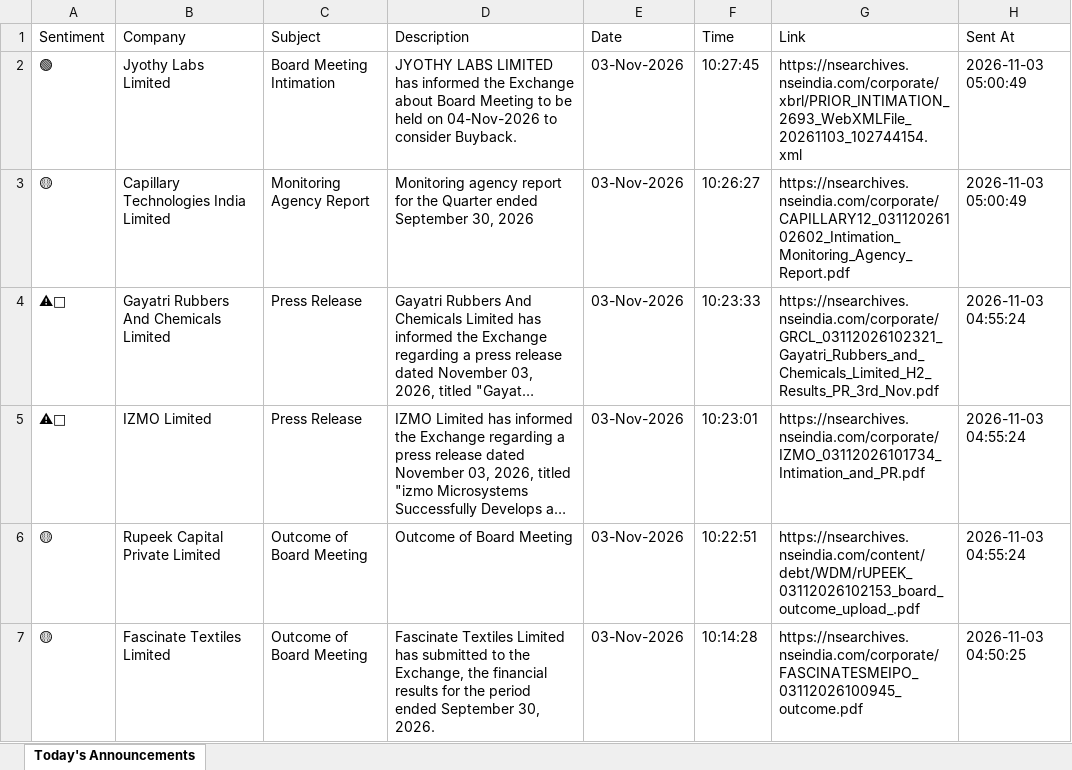
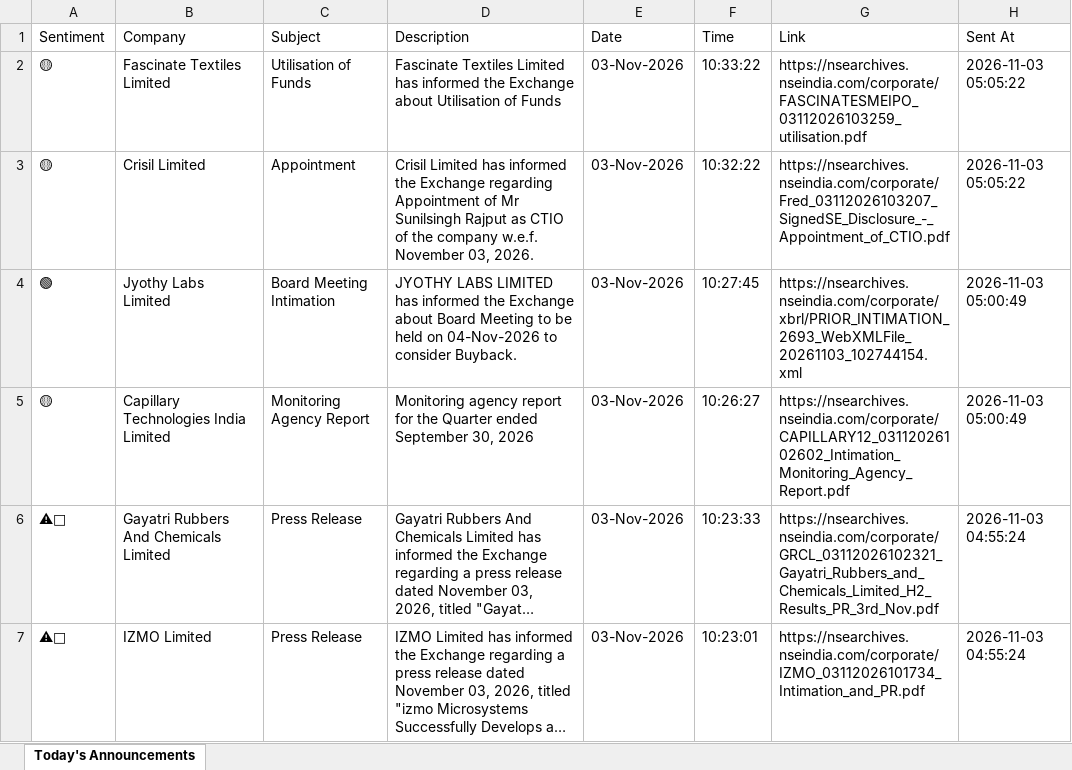
Before and after one commit to divy008/Levnse, an Excel workbook: announcements.xlsx, sheet Today's Announcements, drawn as a sheet; only a part is shown; the shorter side is filled out with more unchanged rows; long unchanged cells end in …; values as stored, in another font and other column widths than the file's, no borders; the diff names each change by its address in the sheet, - before the commit and + after, or states it on an @@ line.

```diff
--- a/announcements.xlsx (sheet Today's Announcements)
+++ b/announcements.xlsx (sheet Today's Announcements)
+row 2: 🟡 | Fascinate Textiles Limited | Utilisation of Funds | Fascinate Textiles Limited has informed the Exchange about Utilisation of Funds | 03-Nov-2026 | 10:33:22 | https://nsearchives.nseindia.com/corporate/FASCINATESMEIPO_03112026103259_utilisation.pdf | 2026-11-03 05:05:22
+row 3: 🟡 | Crisil Limited | Appointment | Crisil Limited has informed the Exchange regarding Appointment of Mr Sunilsingh Rajput as CTIO of the company w.e.f. November 03, 2026. | 03-Nov-2026 | 10:32:22 | https://nsearchives.nseindia.com/corporate/Fred_03112026103207_SignedSE_Disclosure_-_Appointment_of_CTIO.pdf | 2026-11-03 05:05:22
```
Also changed, not shown: bse_announcements.xlsx, 6 other files.
